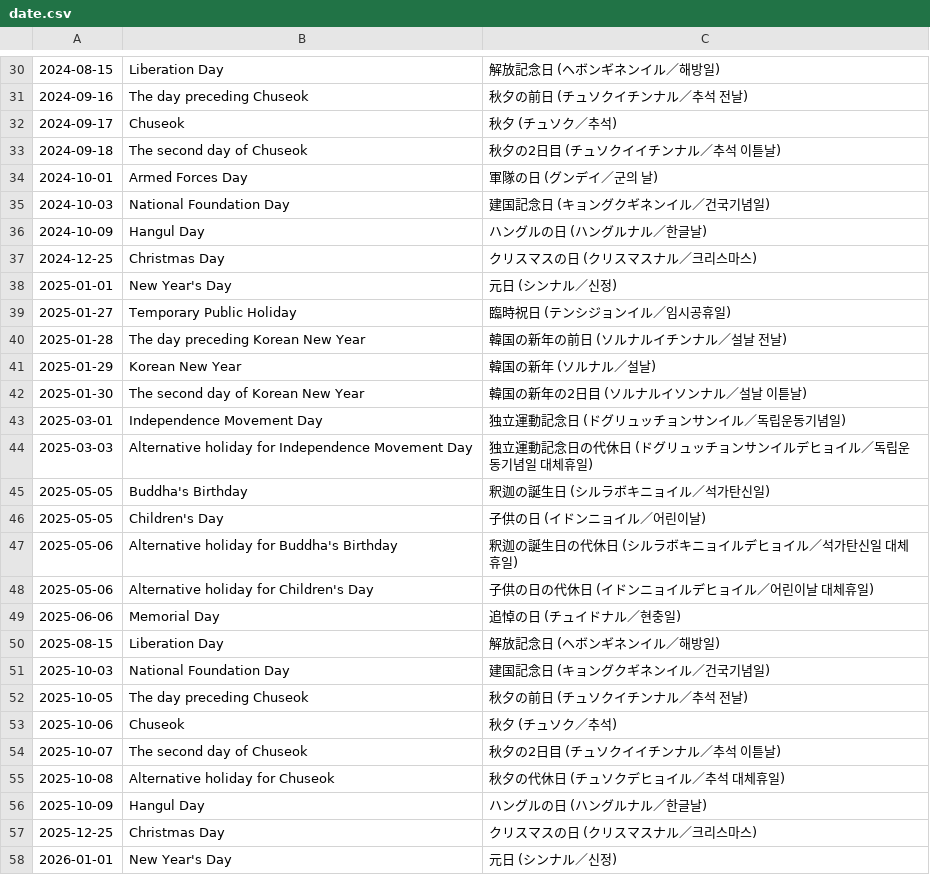
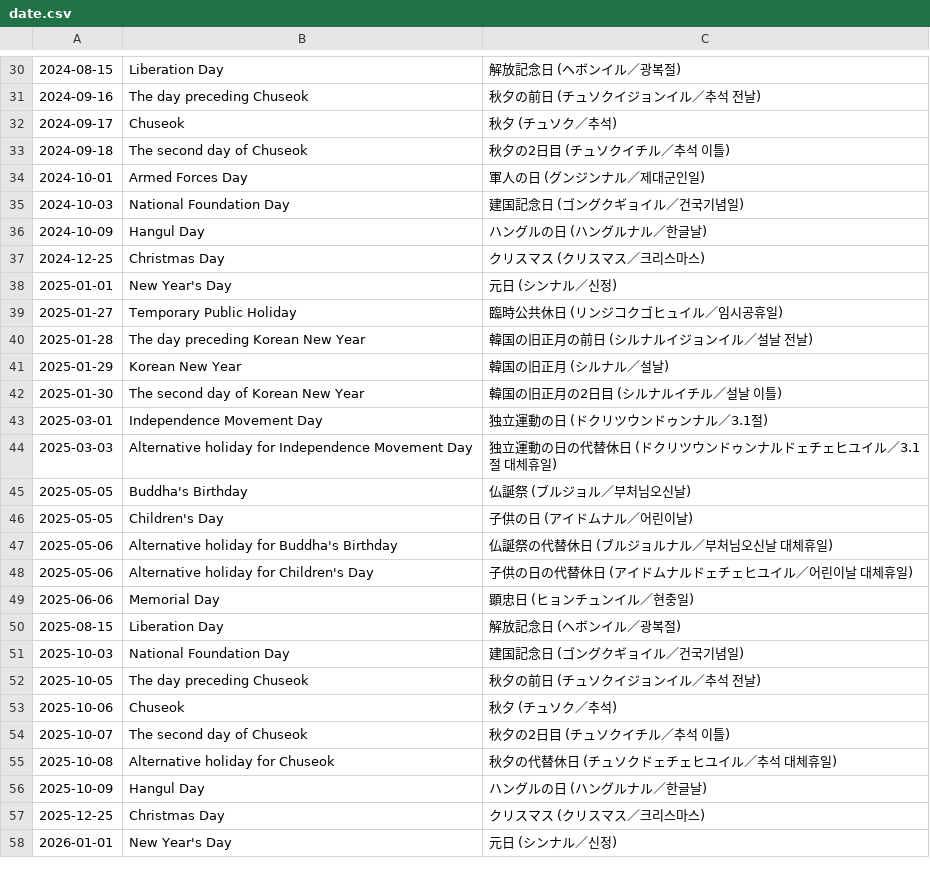
Before and after one commit to shunirr/holidays-kr, a CSV file: date.csv, drawn as a sheet; only a part is shown, gaps mark what is left out; the diff covers the shown part only.

```diff
--- a/date.csv
+++ b/date.csv
@@ -30,29 +30,29 @@
-2024-08-15,Liberation Day,解放記念日 (ヘボンギネンイル／해방일)
-2024-09-16,The day preceding Chuseok,秋夕の前日 (チュソクイチンナル／추석 전날)
+2024-08-15,Liberation Day,解放記念日 (ヘボンイル／광복절)
+2024-09-16,The day preceding Chuseok,秋夕の前日 (チュソクイジョンイル／추석 전날)
 2024-09-17,Chuseok,秋夕 (チュソク／추석)
-2024-09-18,The second day of Chuseok,秋夕の2日目 (チュソクイイチンナル／추석 이튿날)
-2024-10-01,Armed Forces Day,軍隊の日 (グンデイ／군의 날)
-2024-10-03,National Foundation Day,建国記念日 (キョングクギネンイル／건국기념일)
+2024-09-18,The second day of Chuseok,秋夕の2日目 (チュソクイチル／추석 이틀)
+2024-10-01,Armed Forces Day,軍人の日 (グンジンナル／제대군인일)
+2024-10-03,National Foundation Day,建国記念日 (ゴングクギョイル／건국기념일)
 2024-10-09,Hangul Day,ハングルの日 (ハングルナル／한글날)
-2024-12-25,Christmas Day,クリスマスの日 (クリスマスナル／크리스마스)
+2024-12-25,Christmas Day,クリスマス (クリスマス／크리스마스)
 2025-01-01,New Year's Day,元日 (シンナル／신정)
-2025-01-27,Temporary Public Holiday,臨時祝日 (テンシジョンイル／임시공휴일)
-2025-01-28,The day preceding Korean New Year,韓国の新年の前日 (ソルナルイチンナル／설날 전날)
-2025-01-29,Korean New Year,韓国の新年 (ソルナル／설날)
-2025-01-30,The second day of Korean New Year,韓国の新年の2日目 (ソルナルイソンナル／설날 이튿날)
-2025-03-01,Independence Movement Day,独立運動記念日 (ドグリュッチョンサンイル／독립운동기념일)
-2025-03-03,Alternative holiday for Independence Movement Day,独立運動記念日の代休日 (ドグリュッチョンサンイルデヒョイル／독립운동기념일 대체휴일)
-2025-05-05,Buddha's Birthday,釈迦の誕生日 (シルラボキニョイル／석가탄신일)
-2025-05-05,Children's Day,子供の日 (イドンニョイル／어린이날)
-2025-05-06,Alternative holiday for Buddha's Birthday,釈迦の誕生日の代休日 (シルラボキニョイルデヒョイル／석가탄신일 대체휴일)
-2025-05-06,Alternative holiday for Children's Day,子供の日の代休日 (イドンニョイルデヒョイル／어린이날 대체휴일)
-2025-06-06,Memorial Day,追悼の日 (チュイドナル／현충일)
-2025-08-15,Liberation Day,解放記念日 (ヘボンギネンイル／해방일)
-2025-10-03,National Foundation Day,建国記念日 (キョングクギネンイル／건국기념일)
-2025-10-05,The day preceding Chuseok,秋夕の前日 (チュソクイチンナル／추석 전날)
+2025-01-27,Temporary Public Holiday,臨時公共休日 (リンジコクゴヒュイル／임시공휴일)
+2025-01-28,The day preceding Korean New Year,韓国の旧正月の前日 (シルナルイジョンイル／설날 전날)
+2025-01-29,Korean New Year,韓国の旧正月 (シルナル／설날)
+2025-01-30,The second day of Korean New Year,韓国の旧正月の2日目 (シルナルイチル／설날 이틀)
+2025-03-01,Independence Movement Day,独立運動の日 (ドクリツウンドゥンナル／3.1절)
+2025-03-03,Alternative holiday for Independence Movement Day,独立運動の日の代替休日 (ドクリツウンドゥンナルドェチェヒユイル／3.1절 대체휴일)
+2025-05-05,Buddha's Birthday,仏誕祭 (ブルジョル／부처님오신날)
+2025-05-05,Children's Day,子供の日 (アイドムナル／어린이날)
+2025-05-06,Alternative holiday for Buddha's Birthday,仏誕祭の代替休日 (ブルジョルナル／부처님오신날 대체휴일)
+2025-05-06,Alternative holiday for Children's Day,子供の日の代替休日 (アイドムナルドェチェヒユイル／어린이날 대체휴일)
+2025-06-06,Memorial Day,顕忠日 (ヒョンチュンイル／현충일)
+2025-08-15,Liberation Day,解放記念日 (ヘボンイル／광복절)
+2025-10-03,National Foundation Day,建国記念日 (ゴングクギョイル／건국기념일)
+2025-10-05,The day preceding Chuseok,秋夕の前日 (チュソクイジョンイル／추석 전날)
 2025-10-06,Chuseok,秋夕 (チュソク／추석)
-2025-10-07,The second day of Chuseok,秋夕の2日目 (チュソクイイチンナル／추석 이튿날)
-2025-10-08,Alternative holiday for Chuseok,秋夕の代休日 (チュソクデヒョイル／추석 대체휴일)
+2025-10-07,The second day of Chuseok,秋夕の2日目 (チュソクイチル／추석 이틀)
+2025-10-08,Alternative holiday for Chuseok,秋夕の代替休日 (チュソクドェチェヒユイル／추석 대체휴일)
 2025-10-09,Hangul Day,ハングルの日 (ハングルナル／한글날)
-2025-12-25,Christmas Day,クリスマスの日 (クリスマスナル／크리스마스)
+2025-12-25,Christmas Day,クリスマス (クリスマス／크리스마스)
 2026-01-01,New Year's Day,元日 (シンナル／신정)
```
Also changed, not shown: 42 edited cells elsewhere in this file, datetime.csv, 4 other files.
